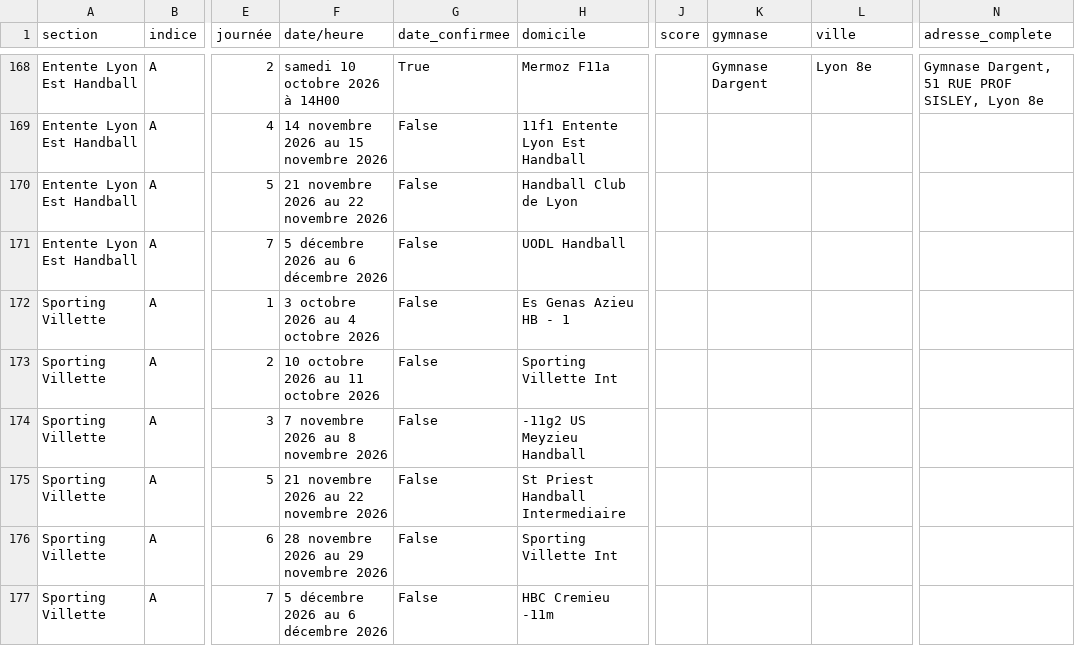
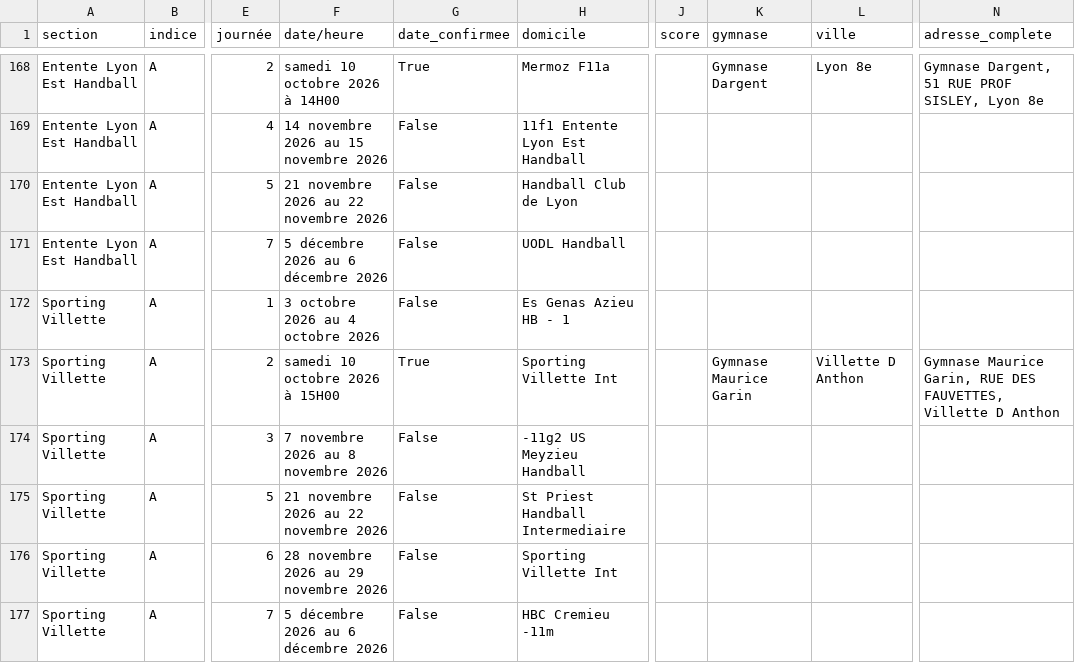
Before and after one commit to sportingvillette/competitions, a CSV file: data/calendrier_club.csv, drawn as a sheet; only a part is shown, gaps mark what is left out; the diff covers the shown part only; the diff names each change by its address in the sheet, - before the commit and + after, or states it on an @@ line.

```diff
--- a/data/calendrier_club.csv
+++ b/data/calendrier_club.csv
-F173 (date/heure): 10 octobre 2026 au 11 octobre 2026
+F173 (date/heure): samedi 10 octobre 2026 à 15H00
-G173 (date_confirmee): False
+G173 (date_confirmee): True
-K173 (gymnase): (empty)
+K173 (gymnase): Gymnase Maurice Garin
-L173 (ville): (empty)
+L173 (ville): Villette D Anthon
-N173 (adresse_complete): (empty)
+N173 (adresse_complete): Gymnase Maurice Garin, RUE DES FAUVETTES, Villette D Anthon
```
Also changed, not shown: 130 edited cells elsewhere in this file, 2 other files.
